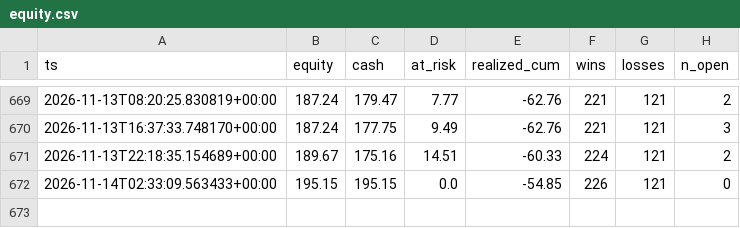
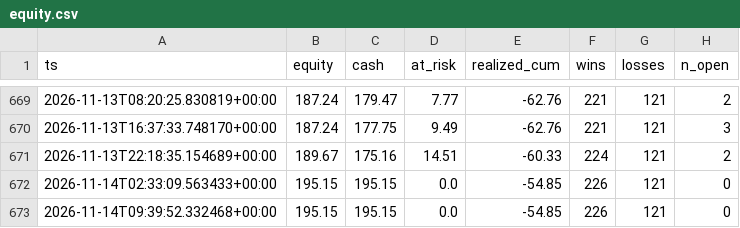
Before and after one commit to JorgeCampe/crypto-signals-bot, a CSV file: crypto_signals_bot/data/equity.csv, drawn as a sheet; only a part is shown, gaps mark what is left out.

```diff
--- a/crypto_signals_bot/data/equity.csv
+++ b/crypto_signals_bot/data/equity.csv
@@ -672 +672,2 @@ ts,equity,cash,at_risk,realized_cum,wins,losses,n_open
 2026-11-14T02:33:09.563433+00:00,195.15,195.15,0.0,-54.85,226,121,0
+2026-11-14T09:39:52.332468+00:00,195.15,195.15,0.0,-54.85,226,121,0
```
Also changed, not shown: 2 other files.
